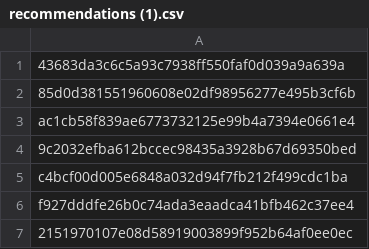
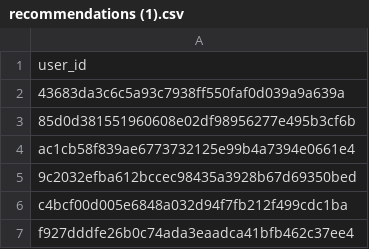
Before and after one commit to Manjupriya77/Dataset, a CSV file: recommendations (1).csv, drawn as a sheet; only a part is shown; the shorter side is filled out with more unchanged rows; the diff names each change by its address in the sheet, - before the commit and + after, or states it on an @@ line.

Commit message:
Update recommendations (1).csv

```diff
--- a/recommendations (1).csv
+++ b/recommendations (1).csv
+row 1: user_id
```
